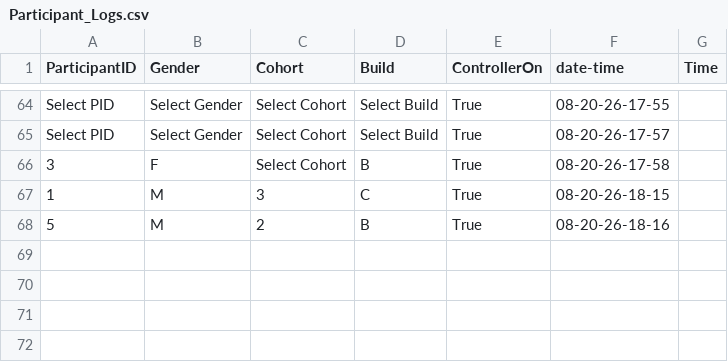
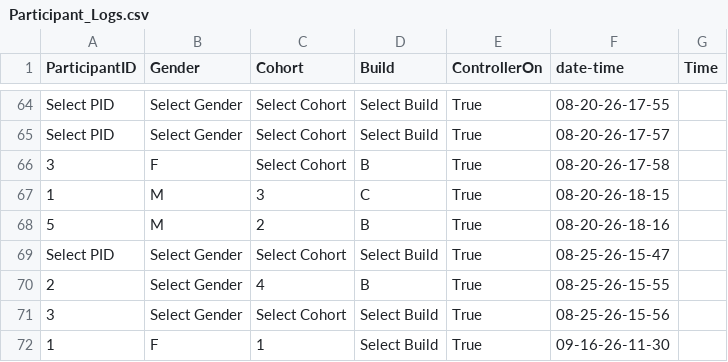
Before and after one commit to Juanita-Richards/FAST_Avatar_Assembly, a CSV file: Participant_Logs.csv, drawn as a sheet; only a part is shown, gaps mark what is left out; the diff names each change by its address in the sheet, - before the commit and + after, or states it on an @@ line.

```diff
--- a/Participant_Logs.csv
+++ b/Participant_Logs.csv
+row 69: Select PID | Select Gender | Select Cohort | Select Build | True | 08-25-26-15-47
+row 70: 2 | Select Gender | 4 | B | True | 08-25-26-15-55
+row 71: 3 | Select Gender | Select Cohort | Select Build | True | 08-25-26-15-56
+row 72: 1 | F | 1 | Select Build | True | 09-16-26-11-30
```
Also changed, not shown: 28 other files.
